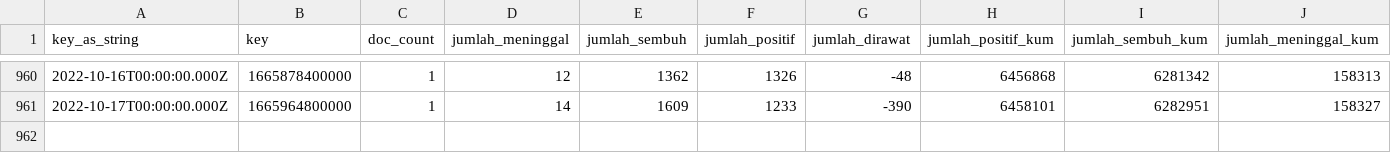
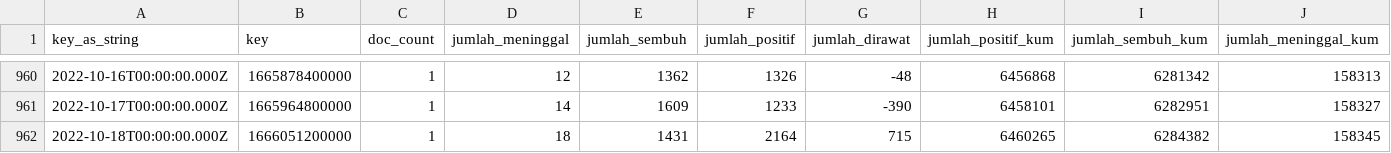
Before and after one commit to zakiego/data-sebaran-covid19goid, a CSV file: nasional/harian.csv, drawn as a sheet; only a part is shown, gaps mark what is left out; rows hold the shown columns only; the diff names each change by its address in the sheet, - before the commit and + after, or states it on an @@ line.

```diff
--- a/nasional/harian.csv
+++ b/nasional/harian.csv
+row 962: 2022-10-18T00:00:00.000Z | 1666051200000 | 1 | 18 | 1431 | 2164 | 715 | 6460265 | 6284382 | 158345
```
Also changed, not shown: nasional/pemeriksaan.csv, nasional/vaksinasi.csv.
